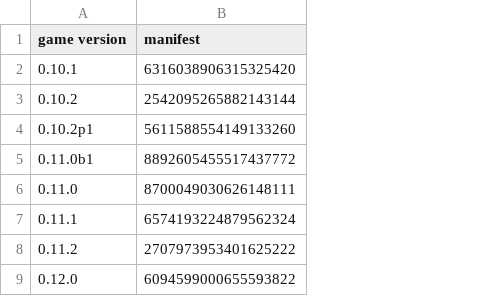
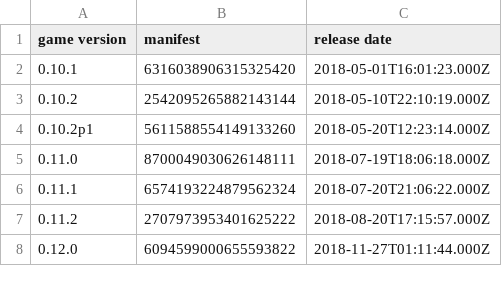
Before and after one commit to bsmg/scoresaber-audit, a TSV file: game-versions.tsv, drawn as a sheet; only a part is shown; removed rows and columns are numbered as before the commit, all else as after; the diff names each change by its address in the sheet, - before the commit and + after, or states it on an @@ line.

Commit message:
add release date for all game versions

```diff
--- a/game-versions.tsv
+++ b/game-versions.tsv
+column C (release date), rows 2-8: 2018-05-01T16:01:23.000Z | 2018-05-10T22:10:19.000Z | 2018-05-20T12:23:14.000Z | 2018-07-19T18:06:18.000Z | 2018-07-20T21:06:22.000Z | 2018-08-20T17:15:57.000Z | 2018-11-27T01:11:44.000Z
-row 5: 0.11.0b1 | 8892605455517437772
```
